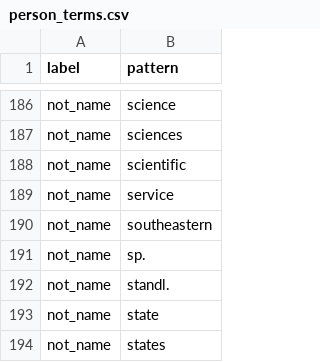
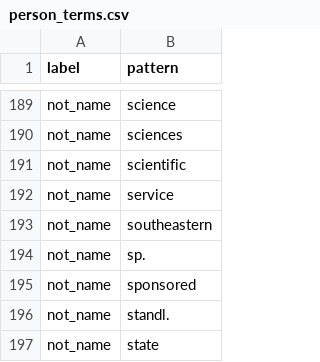
Before and after one commit to rafelafrance/digi_leap_old, a CSV file: digi_leap/pylib/traits/traits/terms/person_terms.csv, drawn as a sheet; only a part is shown, gaps mark what is left out; the shorter side is filled out with more unchanged rows; the diff covers the shown part only; the diff names each change by its address in the sheet, - before the commit and + after, or states it on an @@ line.

```diff
--- a/digi_leap/pylib/traits/traits/terms/person_terms.csv
+++ b/digi_leap/pylib/traits/traits/terms/person_terms.csv
+row 195: not_name | sponsored
```
Also changed, not shown: 4 added rows and 1 removed row elsewhere in this file, 3 other files.
